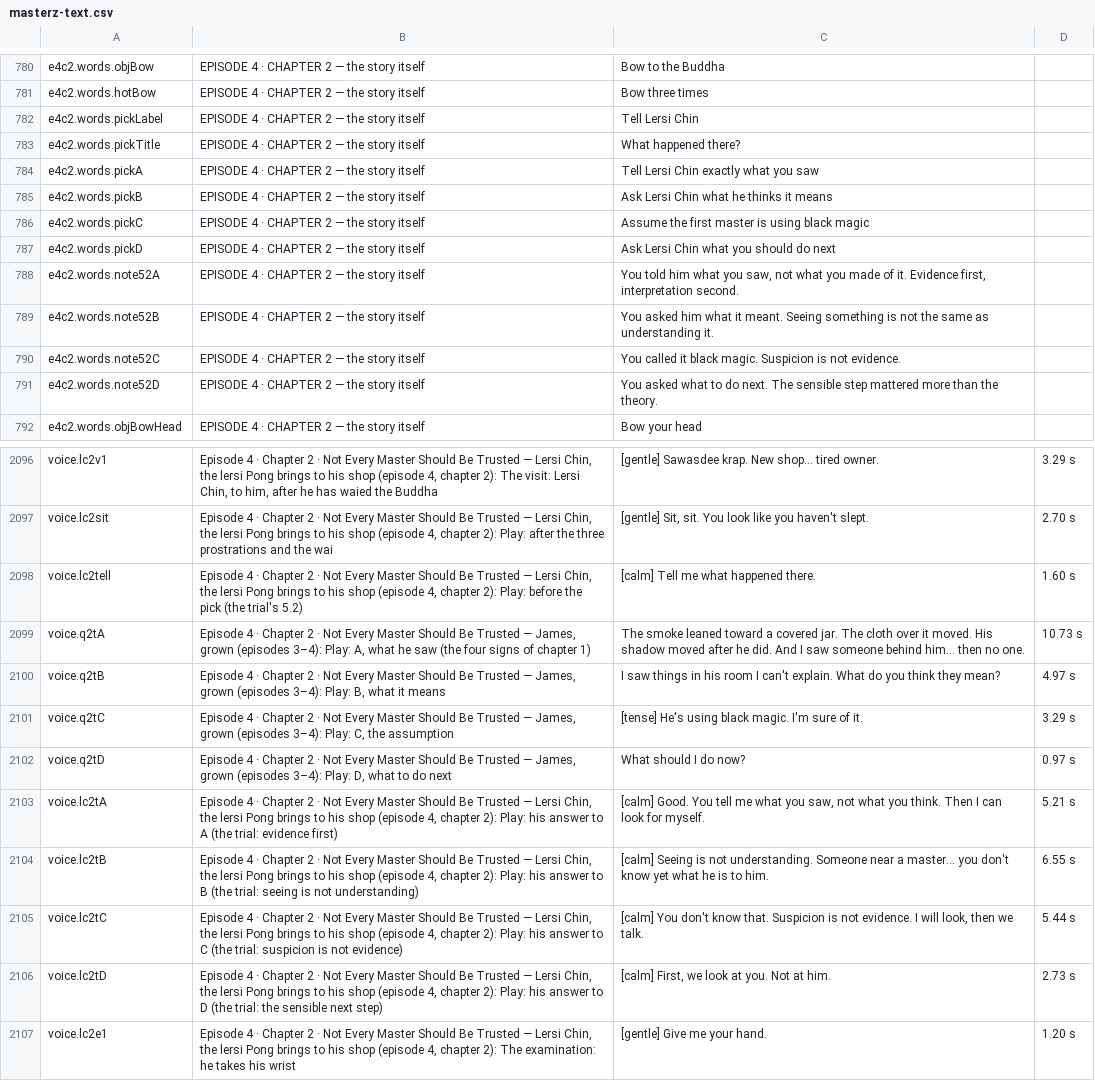
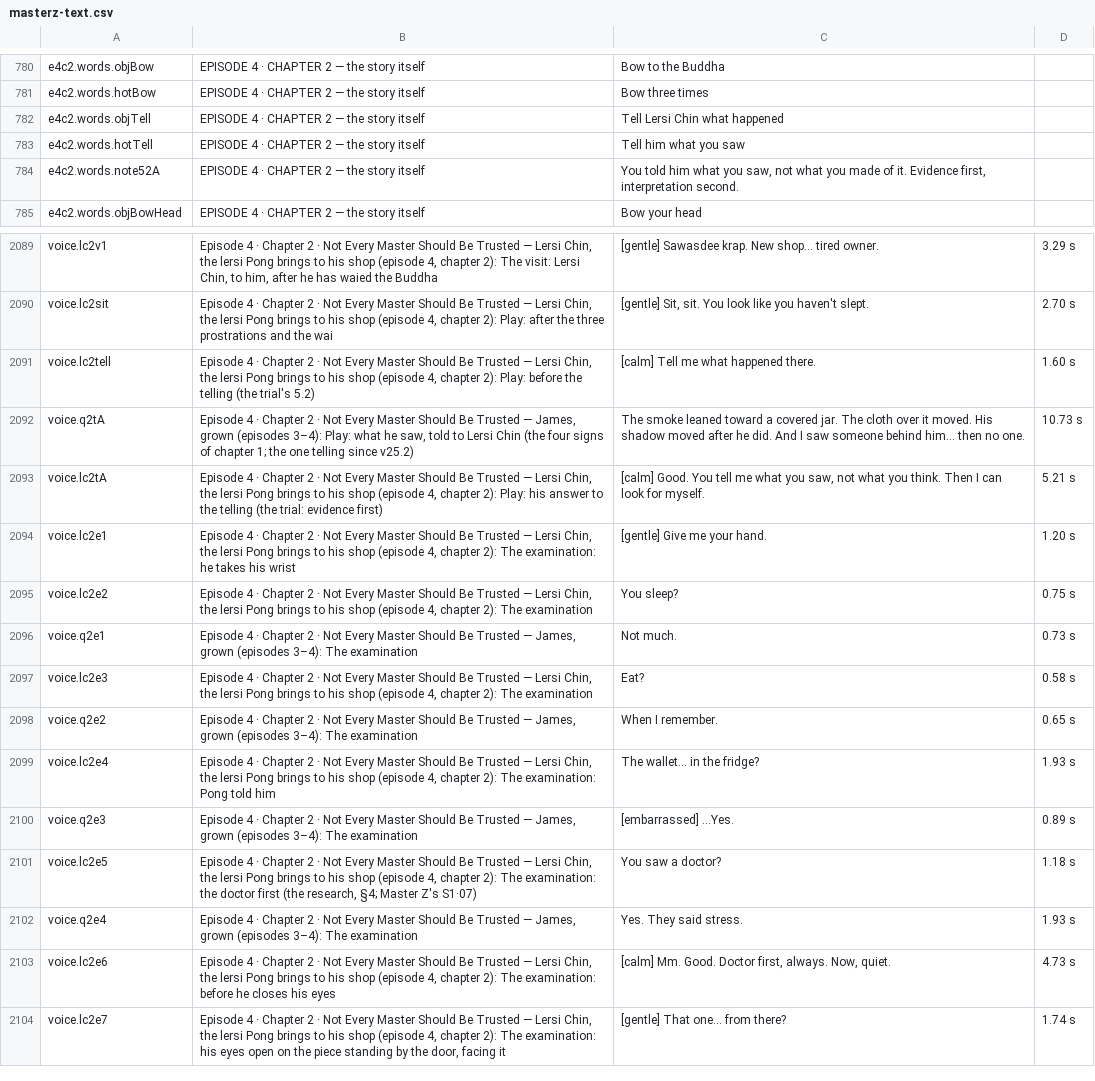
Before and after one commit to solsolcol/Encounters, a CSV file: masterz-text.csv, drawn as a sheet; only a part is shown, gaps mark what is left out; the shorter side is filled out with more unchanged rows.

```diff
--- a/masterz-text.csv
+++ b/masterz-text.csv
@@ -781,12 +781,5 @@
 "e4c2.words.hotBow","EPISODE 4 · CHAPTER 2 — the story itself","Bow three times",""
-"e4c2.words.pickLabel","EPISODE 4 · CHAPTER 2 — the story itself","Tell Lersi Chin",""
-"e4c2.words.pickTitle","EPISODE 4 · CHAPTER 2 — the story itself","What happened there?",""
-"e4c2.words.pickA","EPISODE 4 · CHAPTER 2 — the story itself","Tell Lersi Chin exactly what you saw",""
-"e4c2.words.pickB","EPISODE 4 · CHAPTER 2 — the story itself","Ask Lersi Chin what he thinks it means",""
-"e4c2.words.pickC","EPISODE 4 · CHAPTER 2 — the story itself","Assume the first master is using black magic",""
-"e4c2.words.pickD","EPISODE 4 · CHAPTER 2 — the story itself","Ask Lersi Chin what you should do next",""
+"e4c2.words.objTell","EPISODE 4 · CHAPTER 2 — the story itself","Tell Lersi Chin what happened",""
+"e4c2.words.hotTell","EPISODE 4 · CHAPTER 2 — the story itself","Tell him what you saw",""
 "e4c2.words.note52A","EPISODE 4 · CHAPTER 2 — the story itself","You told him what you saw, not what you made of it. Evidence first, interpretation second.",""
-"e4c2.words.note52B","EPISODE 4 · CHAPTER 2 — the story itself","You asked him what it meant. Seeing something is not the same as understanding it.",""
-"e4c2.words.note52C","EPISODE 4 · CHAPTER 2 — the story itself","You called it black magic. Suspicion is not evidence.",""
-"e4c2.words.note52D","EPISODE 4 · CHAPTER 2 — the story itself","You asked what to do next. The sensible step mattered more than the theory.",""
 "e4c2.words.objBowHead","EPISODE 4 · CHAPTER 2 — the story itself","Bow your head",""
@@ -2097,11 +2090,5 @@
 "voice.lc2sit","Episode 4 · Chapter 2 · Not Every Master Should Be Trusted — Lersi Chin, the lersi Pong brings to his shop (episode 4, chapter 2): Play: after the three prostrations and the wai","[gentle] Sit, sit. You look like you haven't slept.","2.70 s"
-"voice.lc2tell","Episode 4 · Chapter 2 · Not Every Master Should Be Trusted — Lersi Chin, the lersi Pong brings to his shop (episode 4, chapter 2): Play: before the pick (the trial's 5.2)","[calm] Tell me what happened there.","1.60 s"
-"voice.q2tA","Episode 4 · Chapter 2 · Not Every Master Should Be Trusted — James, grown (episodes 3–4): Play: A, what he saw (the four signs of chapter 1)","The smoke leaned toward a covered jar. The cloth over it moved. His shadow moved after he did. And I saw someone behind him... then no one.","10.73 s"
-"voice.q2tB","Episode 4 · Chapter 2 · Not Every Master Should Be Trusted — James, grown (episodes 3–4): Play: B, what it means","I saw things in his room I can't explain. What do you think they mean?","4.97 s"
-"voice.q2tC","Episode 4 · Chapter 2 · Not Every Master Should Be Trusted — James, grown (episodes 3–4): Play: C, the assumption","[tense] He's using black magic. I'm sure of it.","3.29 s"
-"voice.q2tD","Episode 4 · Chapter 2 · Not Every Master Should Be Trusted — James, grown (episodes 3–4): Play: D, what to do next","What should I do now?","0.97 s"
-"voice.lc2tA","Episode 4 · Chapter 2 · Not Every Master Should Be Trusted — Lersi Chin, the lersi Pong brings to his shop (episode 4, chapter 2): Play: his answer to A (the trial: evidence first)","[calm] Good. You tell me what you saw, not what you think. Then I can look for myself.","5.21 s"
-"voice.lc2tB","Episode 4 · Chapter 2 · Not Every Master Should Be Trusted — Lersi Chin, the lersi Pong brings to his shop (episode 4, chapter 2): Play: his answer to B (the trial: seeing is not understanding)","[calm] Seeing is not understanding. Someone near a master... you don't know yet what he is to him.","6.55 s"
-"voice.lc2tC","Episode 4 · Chapter 2 · Not Every Master Should Be Trusted — Lersi Chin, the lersi Pong brings to his shop (episode 4, chapter 2): Play: his answer to C (the trial: suspicion is not evidence)","[calm] You don't know that. Suspicion is not evidence. I will look, then we talk.","5.44 s"
-"voice.lc2tD","Episode 4 · Chapter 2 · Not Every Master Should Be Trusted — Lersi Chin, the lersi Pong brings to his shop (episode 4, chapter 2): Play: his answer to D (the trial: the sensible next step)","[calm] First, we look at you. Not at him.","2.73 s"
+"voice.lc2tell","Episode 4 · Chapter 2 · Not Every Master Should Be Trusted — Lersi Chin, the lersi Pong brings to his shop (episode 4, chapter 2): Play: before the telling (the trial's 5.2)","[calm] Tell me what happened there.","1.60 s"
+"voice.q2tA","Episode 4 · Chapter 2 · Not Every Master Should Be Trusted — James, grown (episodes 3–4): Play: what he saw, told to Lersi Chin (the four signs of chapter 1; the one telling since v25.2)","The smoke leaned toward a covered jar. The cloth over it moved. His shadow moved after he did. And I saw someone behind him... then no one.","10.73 s"
+"voice.lc2tA","Episode 4 · Chapter 2 · Not Every Master Should Be Trusted — Lersi Chin, the lersi Pong brings to his shop (episode 4, chapter 2): Play: his answer to the telling (the trial: evidence first)","[calm] Good. You tell me what you saw, not what you think. Then I can look for myself.","5.21 s"
 "voice.lc2e1","Episode 4 · Chapter 2 · Not Every Master Should Be Trusted — Lersi Chin, the lersi Pong brings to his shop (episode 4, chapter 2): The examination: he takes his wrist","[gentle] Give me your hand.","1.20 s"
```
Also changed, not shown: 14 other files.
